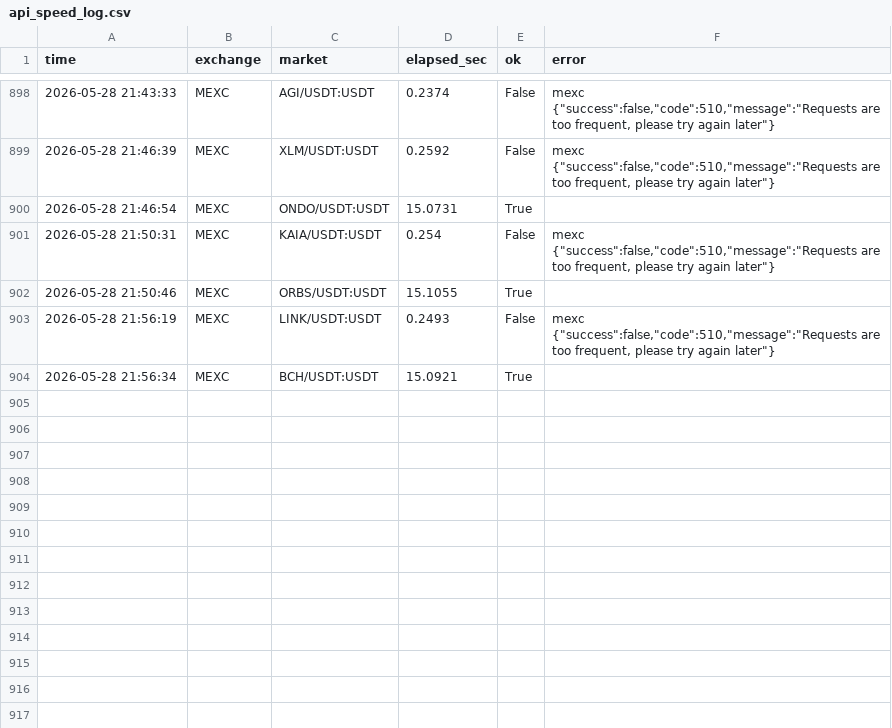
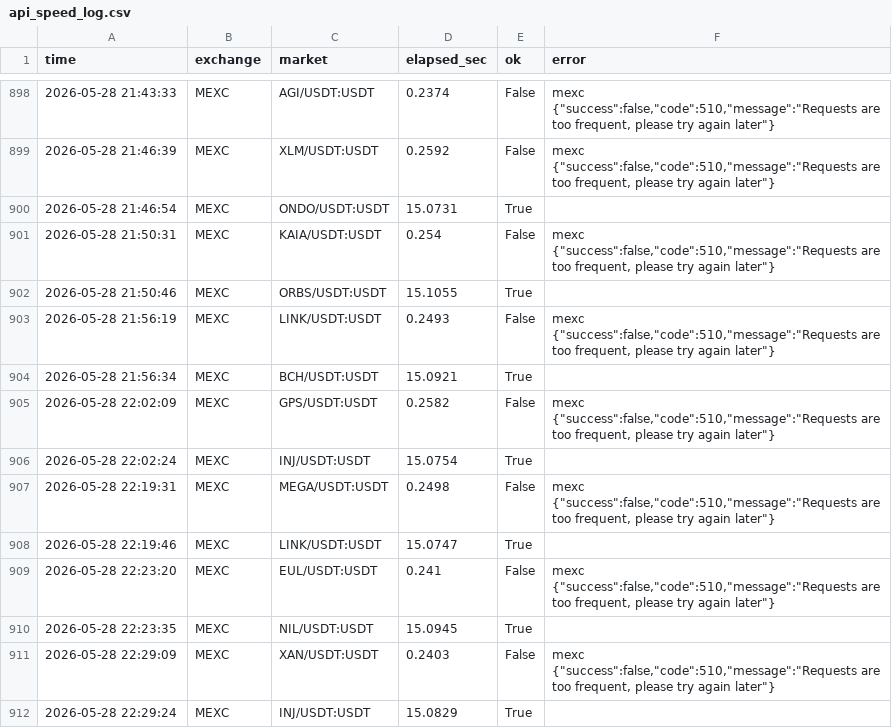
Before and after one commit to jongyeongkim/k-edge-homepage, a CSV file: yang/paper_trading_data/api_speed_log.csv, drawn as a sheet; only a part is shown, gaps mark what is left out; the diff names each change by its address in the sheet, - before the commit and + after, or states it on an @@ line.

```diff
--- a/yang/paper_trading_data/api_speed_log.csv
+++ b/yang/paper_trading_data/api_speed_log.csv
+row 905: 2026-05-28 22:02:09 | MEXC | GPS/USDT:USDT | 0.2582 | False | mexc {"success":false,"code":510,"message":"Requests are too frequent, please try again later"}
+row 906: 2026-05-28 22:02:24 | MEXC | INJ/USDT:USDT | 15.0754 | True
+row 907: 2026-05-28 22:19:31 | MEXC | MEGA/USDT:USDT | 0.2498 | False | mexc {"success":false,"code":510,"message":"Requests are too frequent, please try again later"}
+row 908: 2026-05-28 22:19:46 | MEXC | LINK/USDT:USDT | 15.0747 | True
+row 909: 2026-05-28 22:23:20 | MEXC | EUL/USDT:USDT | 0.241 | False | mexc {"success":false,"code":510,"message":"Requests are too frequent, please try again later"}
+row 910: 2026-05-28 22:23:35 | MEXC | NIL/USDT:USDT | 15.0945 | True
+row 911: 2026-05-28 22:29:09 | MEXC | XAN/USDT:USDT | 0.2403 | False | mexc {"success":false,"code":510,"message":"Requests are too frequent, please try again later"}
+row 912: 2026-05-28 22:29:24 | MEXC | INJ/USDT:USDT | 15.0829 | True
```
Also changed, not shown: 15 other files.
